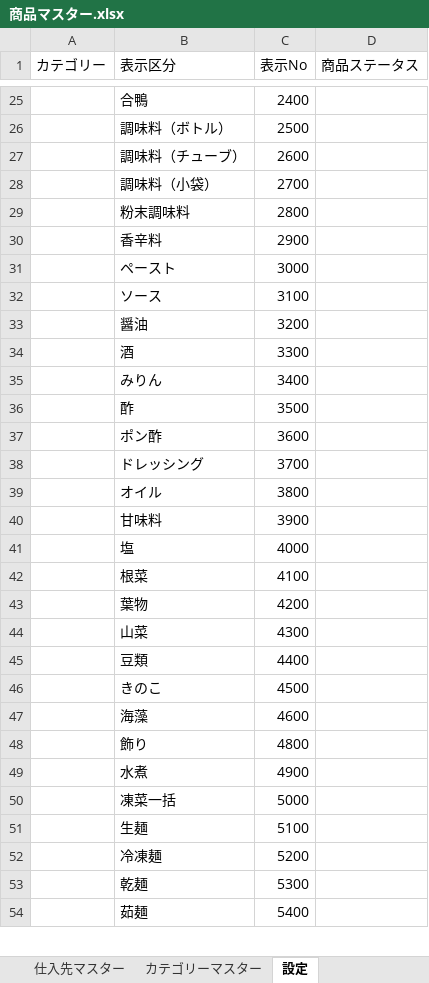
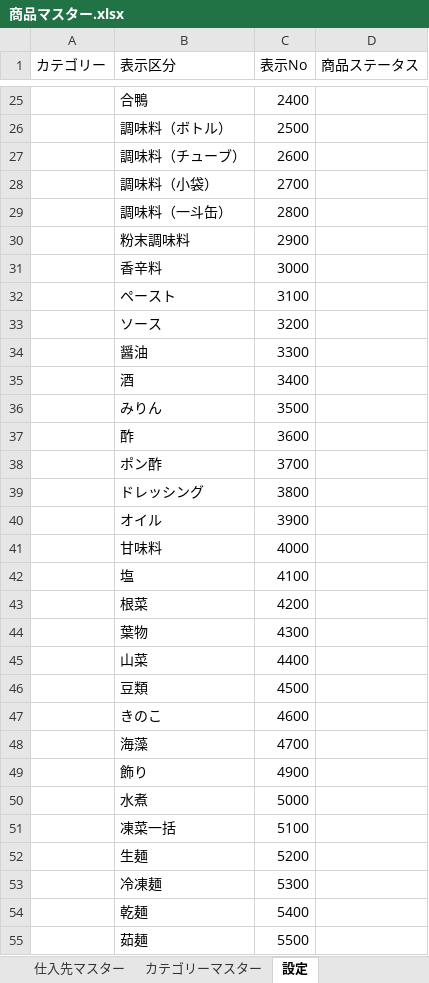
Before and after one commit to steve-omtvjackass-create/sanei-catalog, an Excel workbook: 商品マスター.xlsx, sheet 設定, drawn as a sheet; only a part is shown, gaps mark what is left out; values as stored, in another font and other column widths than the file's, no borders; addresses are those after the commit; the diff covers the shown part only; the diff names each change by its address in the sheet, - before the commit and + after, or states it on an @@ line.

```diff
--- a/商品マスター.xlsx (sheet 設定)
+++ b/商品マスター.xlsx (sheet 設定)
+row 29:  | 調味料（一斗缶） | 2800
-C30 (表示No): 2800
+C30 (表示No): 2900
-C31 (表示No): 2900
+C31 (表示No): 3000
-C32 (表示No): 3000
+C32 (表示No): 3100
-C33 (表示No): 3100
+C33 (表示No): 3200
-C34 (表示No): 3200
+C34 (表示No): 3300
-C35 (表示No): 3300
+C35 (表示No): 3400
-C36 (表示No): 3400
+C36 (表示No): 3500
-C37 (表示No): 3500
+C37 (表示No): 3600
-C38 (表示No): 3600
+C38 (表示No): 3700
-C39 (表示No): 3700
+C39 (表示No): 3800
-C40 (表示No): 3800
+C40 (表示No): 3900
-C41 (表示No): 3900
+C41 (表示No): 4000
-C42 (表示No): 4000
+C42 (表示No): 4100
-C43 (表示No): 4100
+C43 (表示No): 4200
-C44 (表示No): 4200
+C44 (表示No): 4300
-C45 (表示No): 4300
+C45 (表示No): 4400
-C46 (表示No): 4400
+C46 (表示No): 4500
-C47 (表示No): 4500
+C47 (表示No): 4600
-C48 (表示No): 4600
+C48 (表示No): 4700
-C49 (表示No): 4800
+C49 (表示No): 4900
-C50 (表示No): 4900
+C50 (表示No): 5000
-C51 (表示No): 5000
+C51 (表示No): 5100
-C52 (表示No): 5100
+C52 (表示No): 5200
-C53 (表示No): 5200
+C53 (表示No): 5300
-C54 (表示No): 5300
+C54 (表示No): 5400
-C55 (表示No): 5400
+C55 (表示No): 5500
```
Also changed, not shown: 26 edited cells elsewhere in this sheet, sheet 商品マスター, 特価商品.xlsx, 10 other files.
